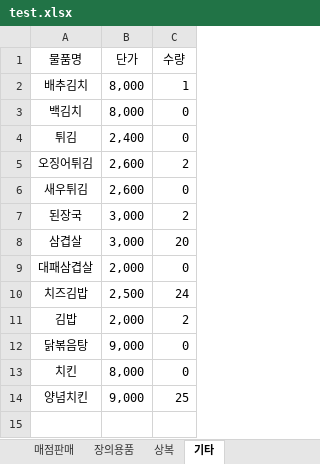
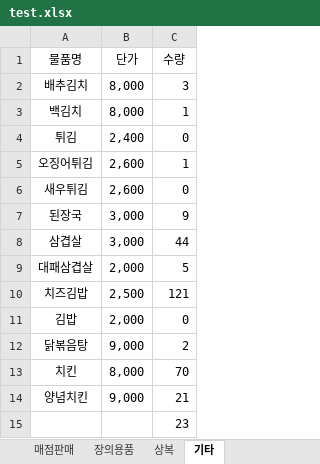
Before and after one commit to bladnoch/KY_Project2.0, an Excel workbook: xl/test.xlsx, sheet 기타, drawn as a sheet; values as stored, in another font and other column widths than the file's, no borders; the diff names each change by its address in the sheet, - before the commit and + after, or states it on an @@ line.

```diff
--- a/xl/test.xlsx (sheet 기타)
+++ b/xl/test.xlsx (sheet 기타)
-C2 (수량): 1
+C2 (수량): 3
-C3 (수량): 0
+C3 (수량): 1
-C5 (수량): 2
+C5 (수량): 1
-C7 (수량): 2
+C7 (수량): 9
-C8 (수량): 20
+C8 (수량): 44
-C9 (수량): 0
+C9 (수량): 5
-C10 (수량): 24
+C10 (수량): 121
-C11 (수량): 2
+C11 (수량): 0
-C12 (수량): 0
+C12 (수량): 2
-C13 (수량): 0
+C13 (수량): 70
-C14 (수량): 25
+C14 (수량): 21
+row 15:  |  | 23
```
Also changed, not shown: sheet 상복, sheet 매점판매, sheet 식당판매, sheet 장의용품, xl/personal.xlsx, 1 other file.
